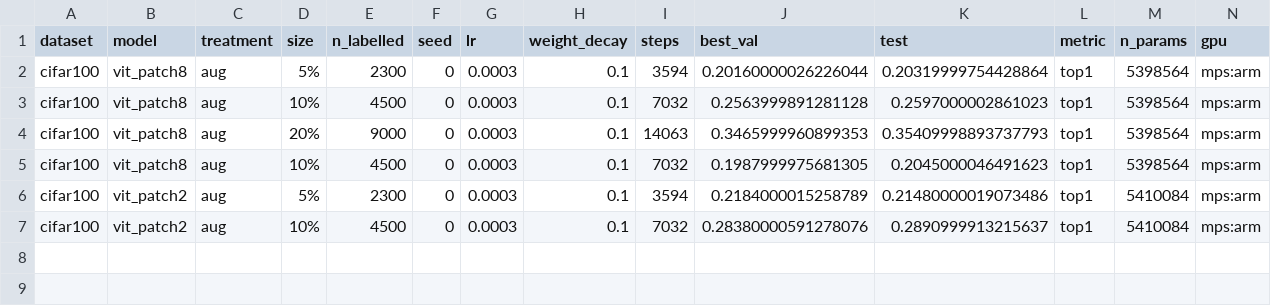
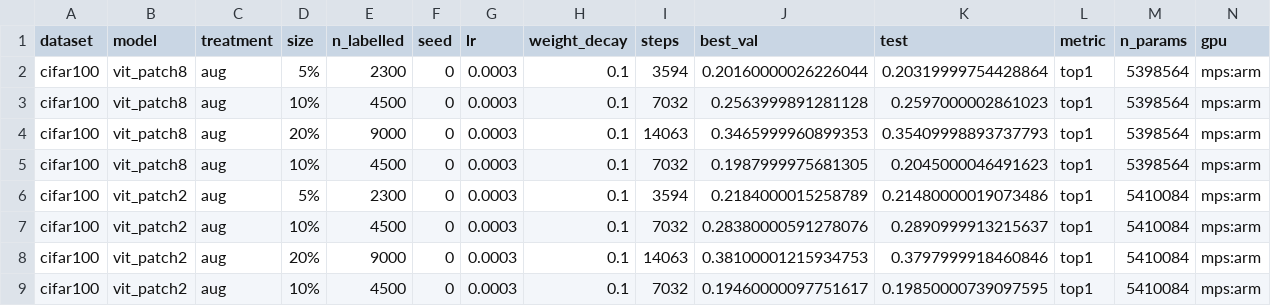
Before and after one commit to darcywjoseph/effect-of-inductive-bias, a CSV file: results/cifar100_patches.csv, drawn as a sheet; only a part is shown; rows hold the shown columns only; the diff names each change by its address in the sheet, - before the commit and + after, or states it on an @@ line.

Commit message:
feat: log the remaining 2 pixel patch runs
- feat: add the 2 pixel ViT at 9,000 labels and on pixel-shuffled images at 4,500

```diff
--- a/results/cifar100_patches.csv
+++ b/results/cifar100_patches.csv
+row 8: cifar100 | vit_patch2 | aug | 20% | 9000 | 0 | 0.0003 | 0.1 | 14063 | 0.38100001215934753 | 0.3797999918460846 | top1 | 5410084 | mps:arm
+row 9: cifar100 | vit_patch2 | aug | 10% | 4500 | 0 | 0.0003 | 0.1 | 7032 | 0.19460000097751617 | 0.19850000739097595 | top1 | 5410084 | mps:arm
```
